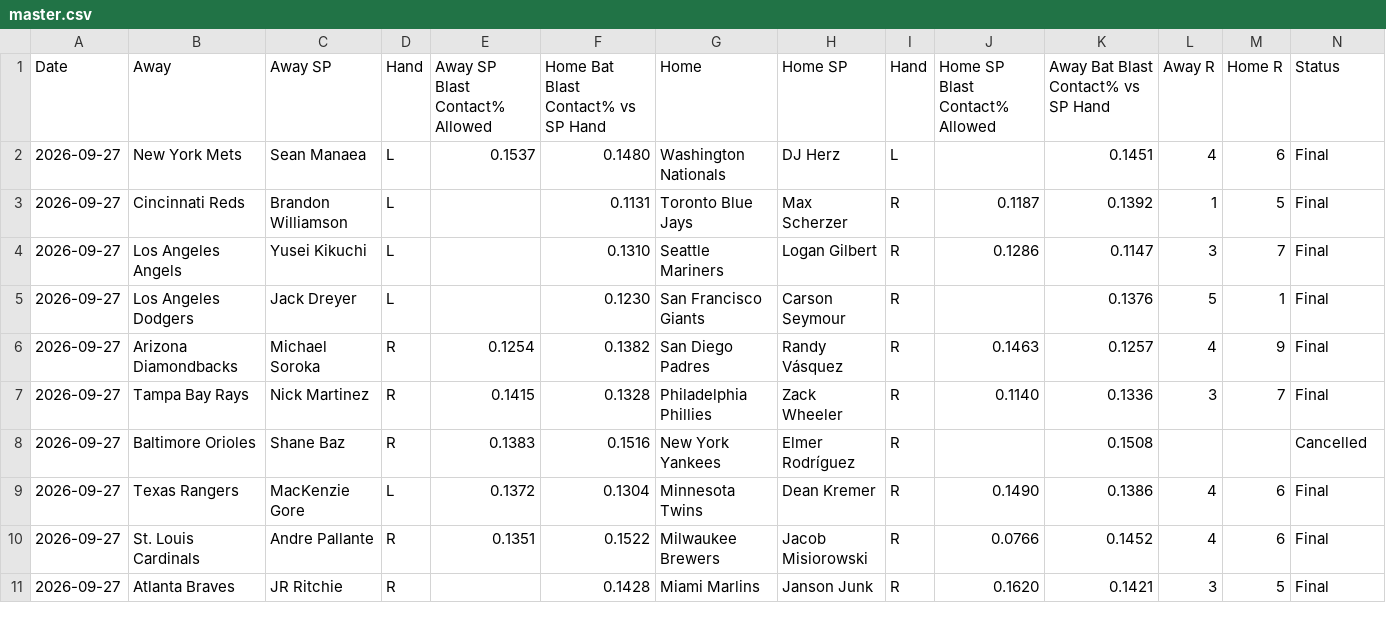
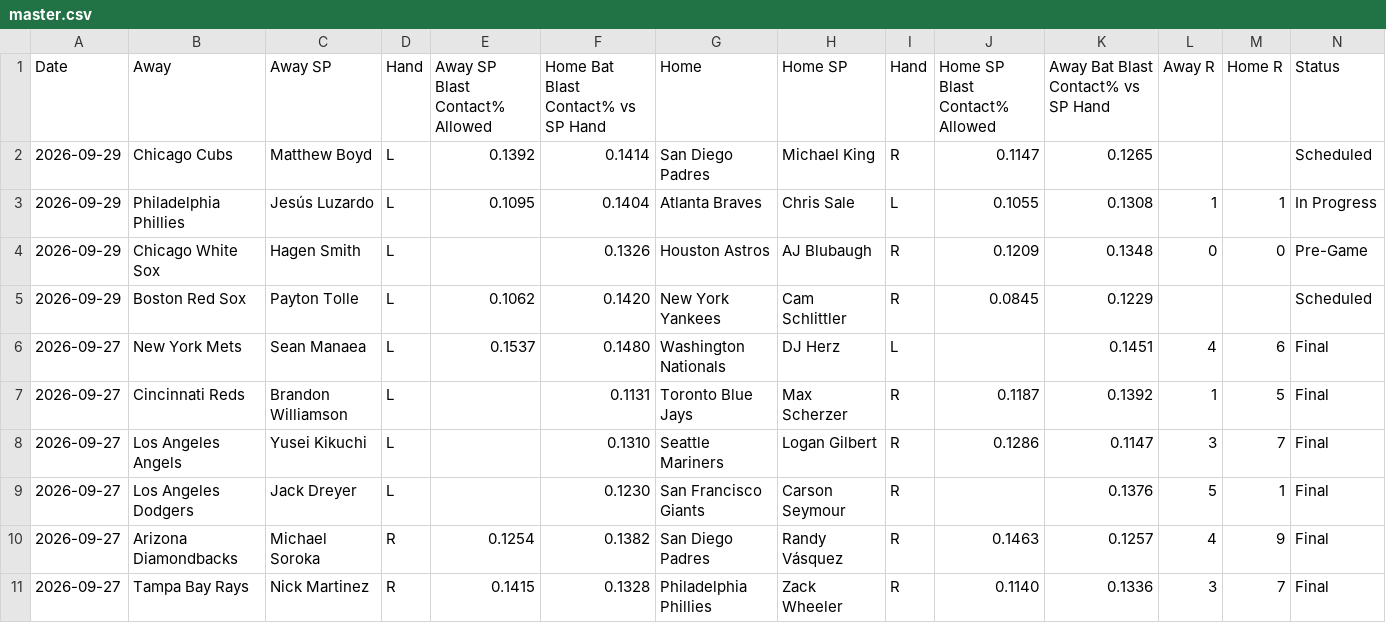
Before and after one commit to furuq2/blast-contact, a CSV file: data/master.csv, drawn as a sheet; only a part is shown; the shorter side is filled out with more unchanged rows.

```diff
--- a/data/master.csv
+++ b/data/master.csv
@@ -1,2 +1,6 @@
 Date,Away,Away SP,Hand,Away SP Blast Contact% Allowed,Home Bat Blast Contact% vs SP Hand,Home,Home SP,Hand,Home SP Blast Contact% Allowed,Away Bat Blast Contact% vs SP Hand,Away R,Home R,Status
+2026-09-29,Chicago Cubs,Matthew Boyd,L,0.1392,0.1414,San Diego Padres,Michael King,R,0.1147,0.1265,,,Scheduled
+2026-09-29,Philadelphia Phillies,Jesús Luzardo,L,0.1095,0.1404,Atlanta Braves,Chris Sale,L,0.1055,0.1308,1,1,In Progress
+2026-09-29,Chicago White Sox,Hagen Smith,L,,0.1326,Houston Astros,AJ Blubaugh,R,0.1209,0.1348,0,0,Pre-Game
+2026-09-29,Boston Red Sox,Payton Tolle,L,0.1062,0.1420,New York Yankees,Cam Schlittler,R,0.0845,0.1229,,,Scheduled
 2026-09-27,New York Mets,Sean Manaea,L,0.1537,0.1480,Washington Nationals,DJ Herz,L,,0.1451,4,6,Final
```
Also changed, not shown: 1 other file.
